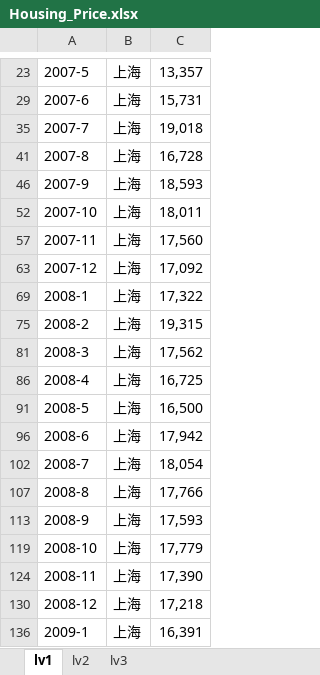
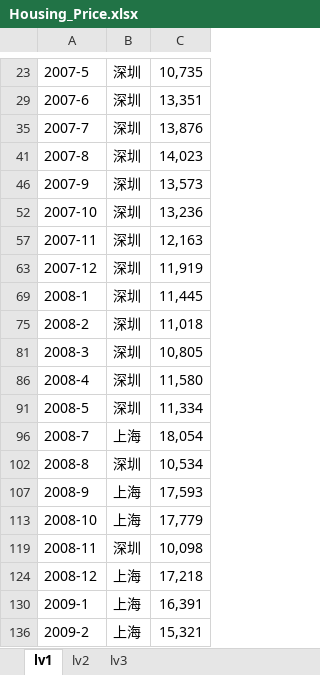
Before and after one commit to LezardWhiteGlint/Housing_Price_Webscrapper, an Excel workbook: Housing_Price.xlsx, sheet lv1, drawn as a sheet; only a part is shown, gaps mark what is left out; the shorter side is filled out with more unchanged rows; values as stored, in another font and other column widths than the file's, no cell formats; charts and pictures not drawn; removed rows and columns are numbered as before the commit, all else as after; the diff covers the shown part only; the diff names each change by its address in the sheet, - before the commit and + after, or states it on an @@ line.

Commit message:
file updated

```diff
--- a/Housing_Price.xlsx (sheet lv1)
+++ b/Housing_Price.xlsx (sheet lv1)
-B23: 上海
+B23: 深圳
-C23: 13,357
+C23: 10,735
-B29: 上海
+B29: 深圳
-C29: 15,731
+C29: 13,351
-B35: 上海
+B35: 深圳
-C35: 19,018
+C35: 13,876
-B41: 上海
+B41: 深圳
-C41: 16,728
+C41: 14,023
-B46: 上海
+B46: 深圳
-C46: 18,593
+C46: 13,573
-B52: 上海
+B52: 深圳
-C52: 18,011
+C52: 13,236
-B57: 上海
+B57: 深圳
-C57: 17,560
+C57: 12,163
-B63: 上海
+B63: 深圳
-C63: 17,092
+C63: 11,919
-B69: 上海
+B69: 深圳
-C69: 17,322
+C69: 11,445
-B75: 上海
+B75: 深圳
-C75: 19,315
+C75: 11,018
-B81: 上海
+B81: 深圳
-C81: 17,562
+C81: 10,805
-B86: 上海
+B86: 深圳
-C86: 16,725
+C86: 11,580
-B91: 上海
+B91: 深圳
-C91: 16,500
+C91: 11,334
-row 96: 2008-6 | 上海 | 17,942
-B102: 上海
+B102: 深圳
-C102: 17,766
+C102: 10,534
-B119: 上海
+B119: 深圳
-C119: 17,390
+C119: 10,098
```
Also changed, not shown: 6 added rows, 6 removed rows, 1 hidden or unhidden row and 8 edited cells elsewhere in this sheet, cell formats, hidden cells, charts or pictures.
